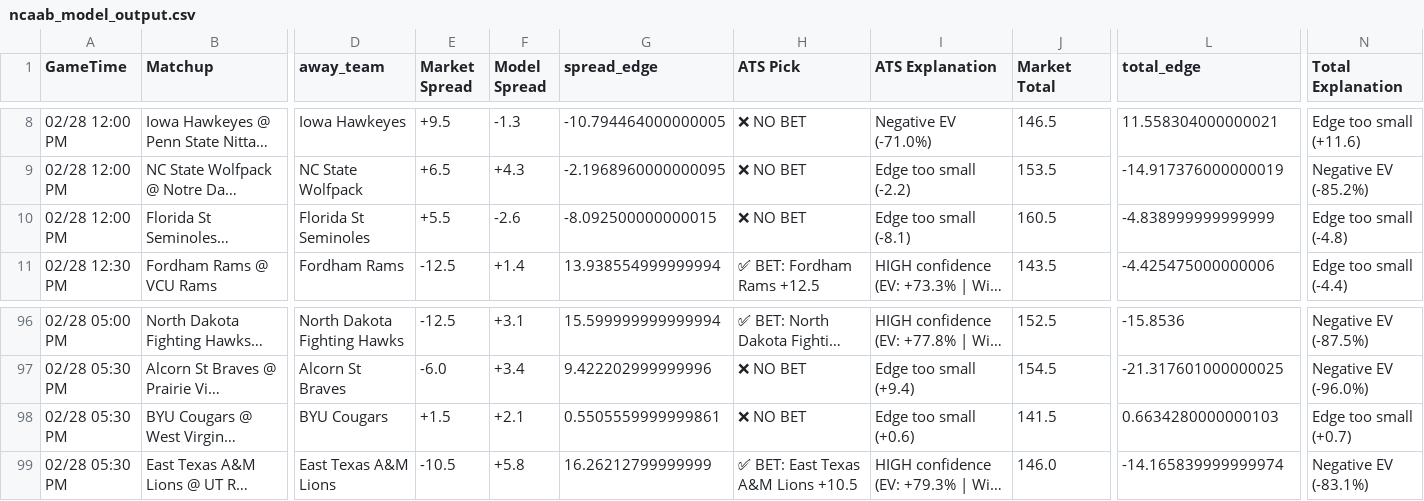
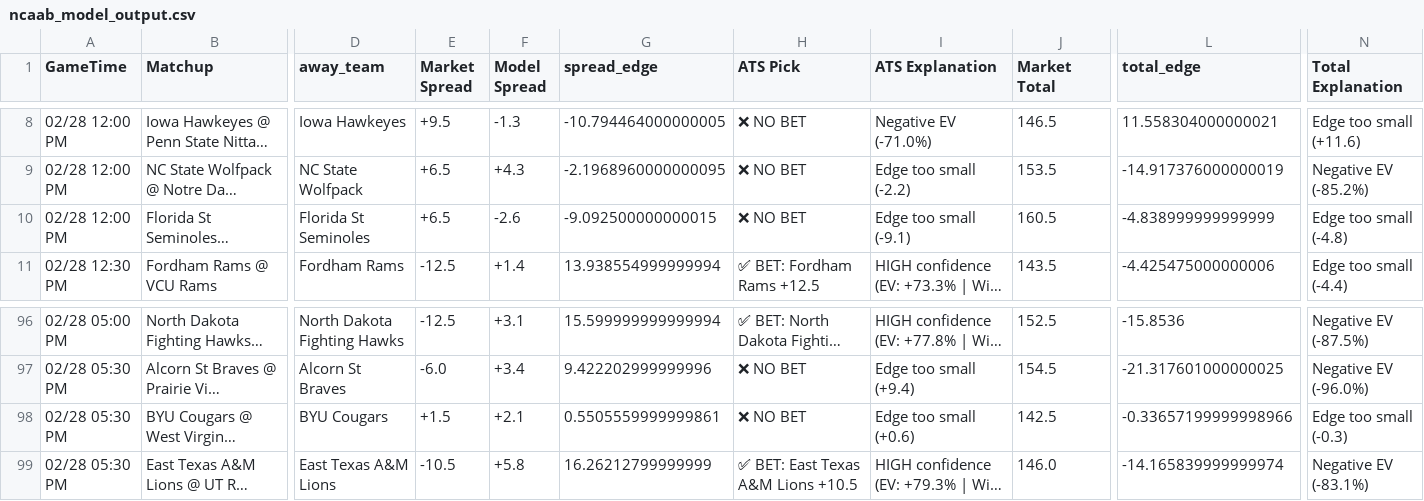
Before and after one commit to BangLetsGetIt/NBA-NCAA-Betting-Models, a CSV file: ncaa/ncaab_model_output.csv, drawn as a sheet; only a part is shown, gaps mark what is left out; long unchanged cells end in …; the diff names each change by its address in the sheet, - before the commit and + after, or states it on an @@ line.

Commit message:
Update model outputs - 2026-02-28 02:36:32

```diff
--- a/ncaa/ncaab_model_output.csv
+++ b/ncaa/ncaab_model_output.csv
-E10 (Market Spread): +5.5
+E10 (Market Spread): +6.5
-G10 (spread_edge): -8.092500000000015
+G10 (spread_edge): -9.092500000000015
-I10 (ATS Explanation): Edge too small (-8.1)
+I10 (ATS Explanation): Edge too small (-9.1)
-J98 (Market Total): 141.5
+J98 (Market Total): 142.5
-L98 (total_edge): 0.6634280000000103
+L98 (total_edge): -0.33657199999998966
-N98 (Total Explanation): Edge too small (+0.7)
+N98 (Total Explanation): Edge too small (-0.3)
```
Also changed, not shown: nba/nba_model_output.csv, 8 other files.
